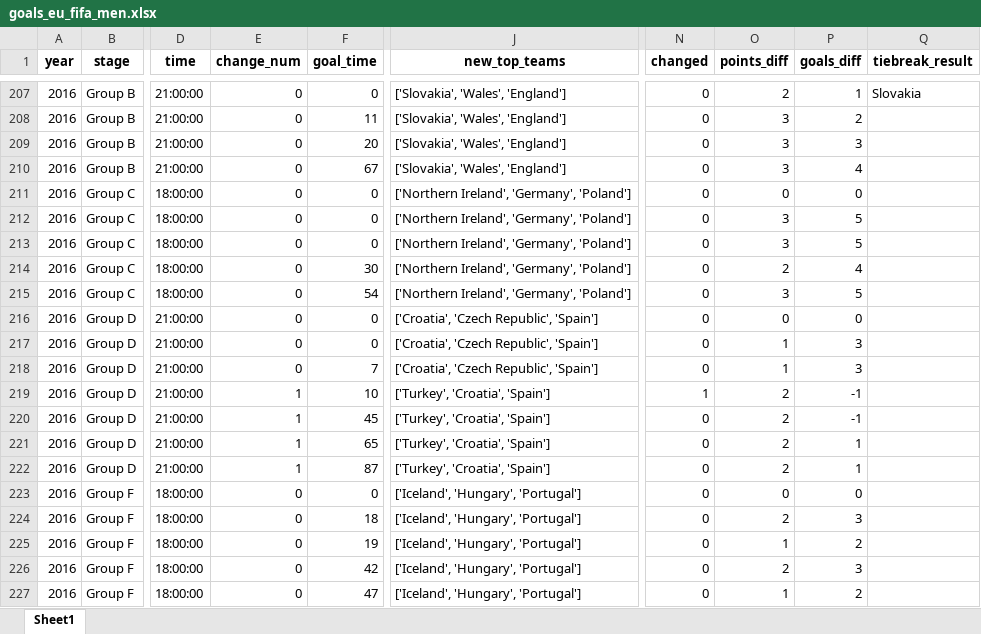
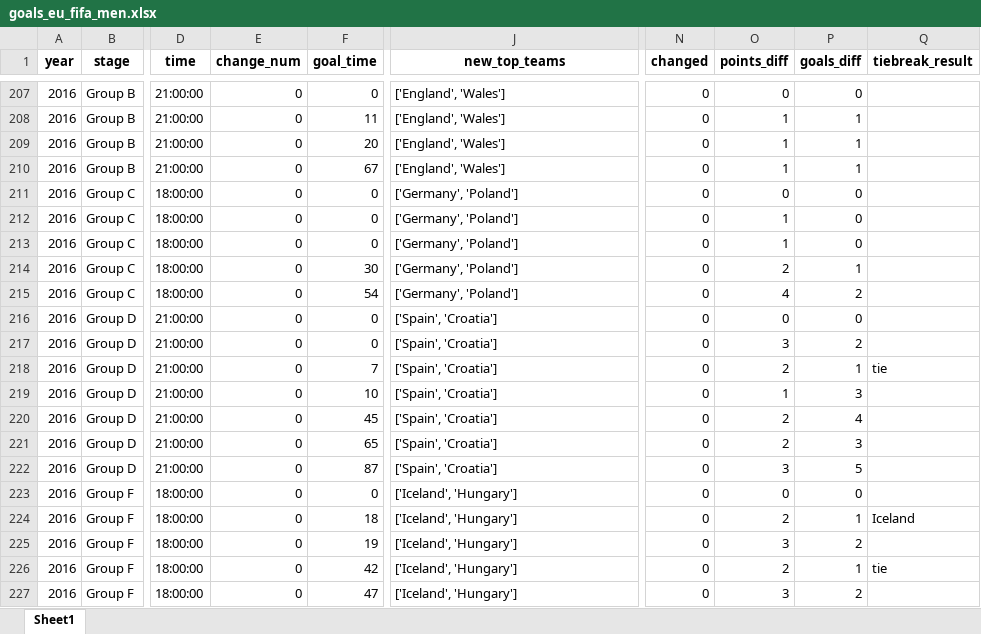
Before and after one commit to AEGDDI/tiebreak_wc, an Excel workbook: data/out/wiki/men/fifa/eu/goals_eu_fifa_men.xlsx, sheet Sheet1, drawn as a sheet; only a part is shown, gaps mark what is left out; values as stored, in another font and other column widths than the file's, no borders; the diff covers the shown part only; the diff names each change by its address in the sheet, - before the commit and + after, or states it on an @@ line.

```diff
--- a/data/out/wiki/men/fifa/eu/goals_eu_fifa_men.xlsx (sheet Sheet1)
+++ b/data/out/wiki/men/fifa/eu/goals_eu_fifa_men.xlsx (sheet Sheet1)
-J207:J210 (new_top_teams): ['Slovakia', 'Wales', 'England']
+J207:J210 (new_top_teams): ['England', 'Wales']
-O207 (points_diff): 2
+O207 (points_diff): 0
-P207 (goals_diff): 1
+P207 (goals_diff): 0
-Q207 (tiebreak_result): Slovakia
+Q207 (tiebreak_result): (empty)
-O208:O210 (points_diff): 3
+O208:O210 (points_diff): 1
-P208 (goals_diff): 2
+P208 (goals_diff): 1
-P209 (goals_diff): 3
+P209 (goals_diff): 1
-P210 (goals_diff): 4
+P210 (goals_diff): 1
-J211:J215 (new_top_teams): ['Northern Ireland', 'Germany', 'Poland']
+J211:J215 (new_top_teams): ['Germany', 'Poland']
-O212:O213 (points_diff): 3
+O212:O213 (points_diff): 1
-P212:P213 (goals_diff): 5
+P212:P213 (goals_diff): 0
-P214 (goals_diff): 4
+P214 (goals_diff): 1
-O215 (points_diff): 3
+O215 (points_diff): 4
-P215 (goals_diff): 5
+P215 (goals_diff): 2
-J216:J218 (new_top_teams): ['Croatia', 'Czech Republic', 'Spain']
+J216:J218 (new_top_teams): ['Spain', 'Croatia']
-O217 (points_diff): 1
+O217 (points_diff): 3
-P217 (goals_diff): 3
+P217 (goals_diff): 2
-O218 (points_diff): 1
+O218 (points_diff): 2
-P218 (goals_diff): 3
+P218 (goals_diff): 1
-Q218 (tiebreak_result): (empty)
+Q218 (tiebreak_result): tie
-E219:E222 (change_num): 1
+E219:E222 (change_num): 0
-J219:J222 (new_top_teams): ['Turkey', 'Croatia', 'Spain']
+J219:J222 (new_top_teams): ['Spain', 'Croatia']
-N219 (changed): 1
+N219 (changed): 0
-O219 (points_diff): 2
+O219 (points_diff): 1
-P219 (goals_diff): -1
+P219 (goals_diff): 3
-P220 (goals_diff): -1
+P220 (goals_diff): 4
-P221 (goals_diff): 1
+P221 (goals_diff): 3
-O222 (points_diff): 2
+O222 (points_diff): 3
-P222 (goals_diff): 1
+P222 (goals_diff): 5
-J223:J227 (new_top_teams): ['Iceland', 'Hungary', 'Portugal']
+J223:J227 (new_top_teams): ['Iceland', 'Hungary']
-P224 (goals_diff): 3
+P224 (goals_diff): 1
-Q224 (tiebreak_result): (empty)
+Q224 (tiebreak_result): Iceland
-O225 (points_diff): 1
+O225 (points_diff): 3
-P226 (goals_diff): 3
+P226 (goals_diff): 1
-Q226 (tiebreak_result): (empty)
+Q226 (tiebreak_result): tie
-O227 (points_diff): 1
+O227 (points_diff): 3
```
Also changed, not shown: 563 edited cells elsewhere in this sheet, data/out/wiki/men/fifa/eu/mbm_eu_fifa.xlsx, data/out/wiki/men/fifa/eu/third_teams_eu_fifa_men.xlsx, 16 other files.
